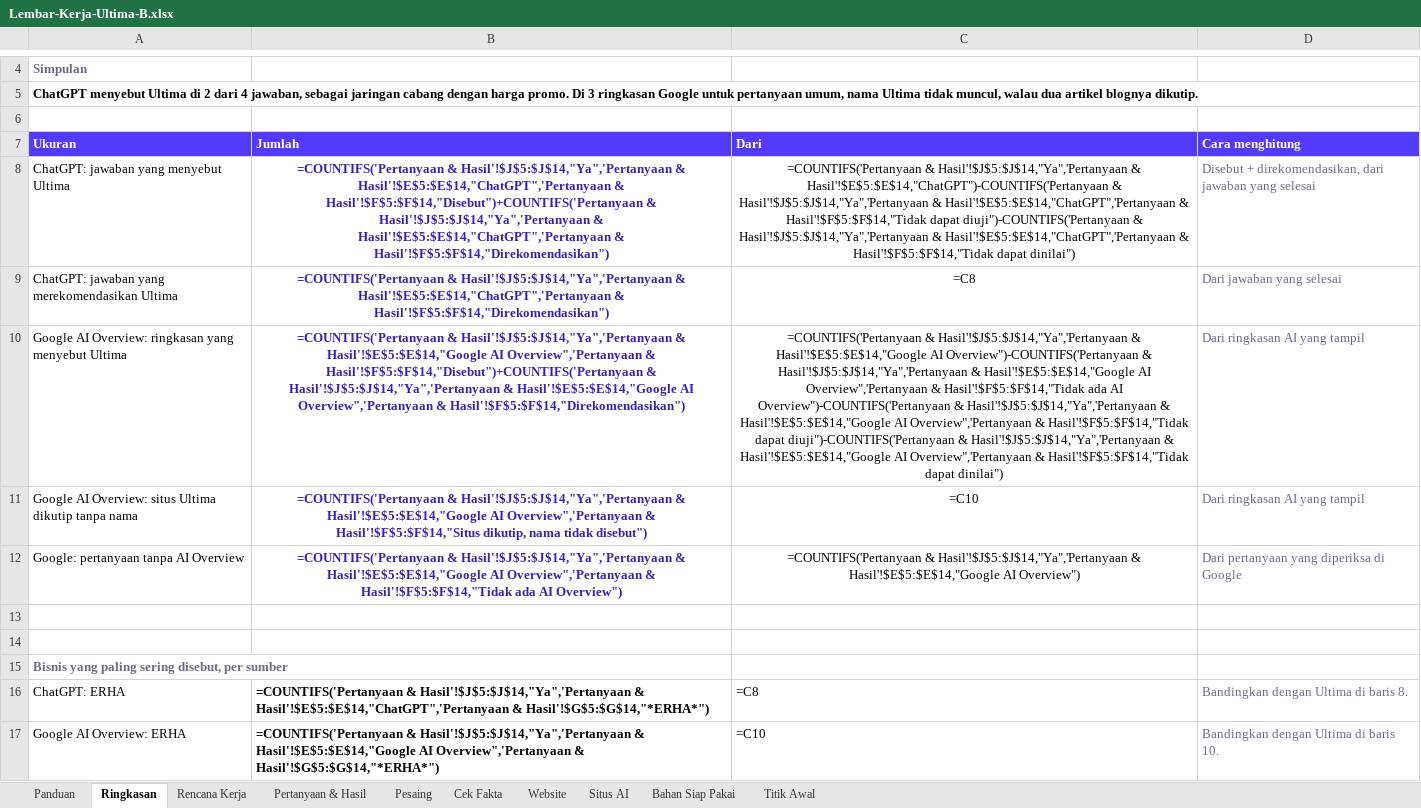
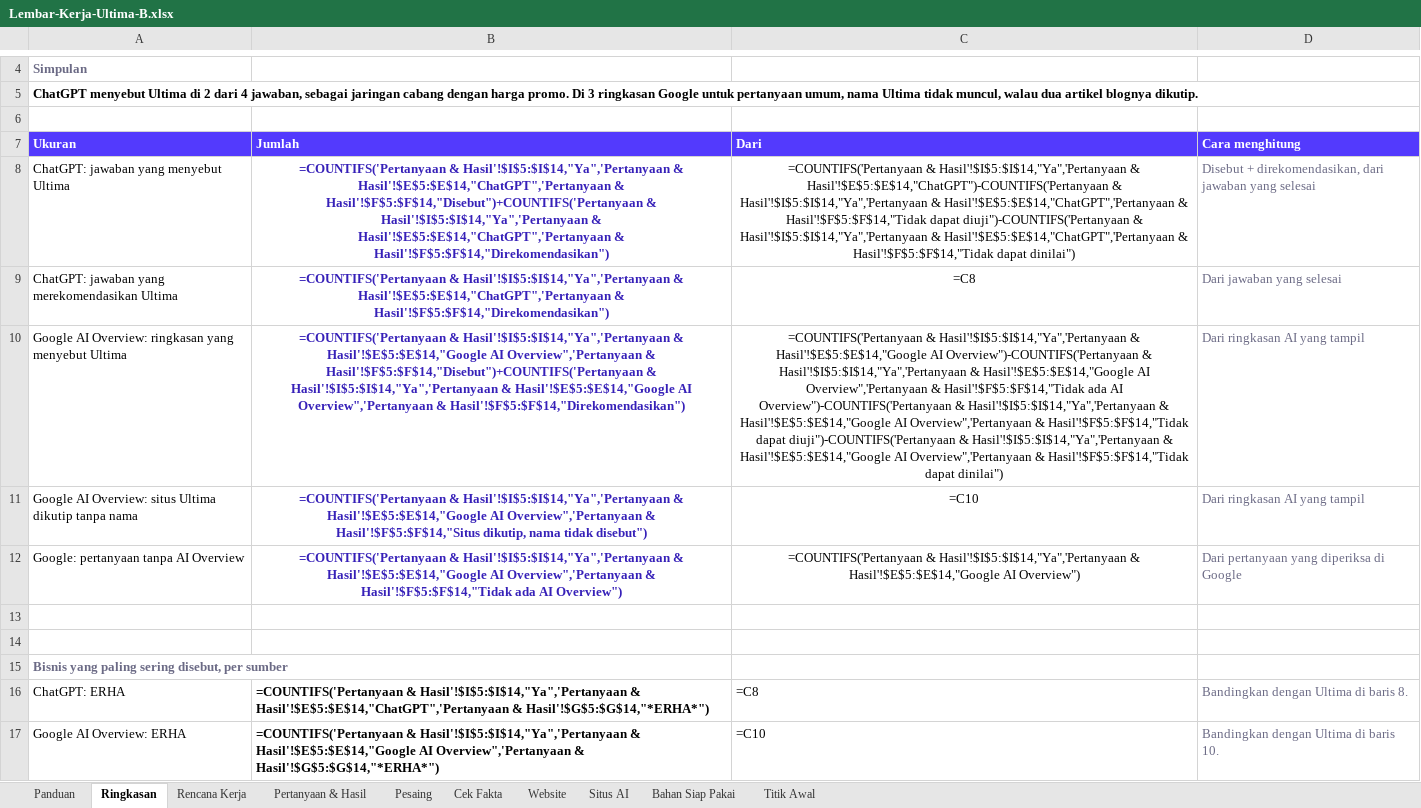
Before and after one commit to yasir-mukhtar/nuave_v0.2, an Excel workbook: experiments/report-v3-poc/dist/Lembar-Kerja-Ultima-B.xlsx, sheet Ringkasan, drawn as a sheet; only a part is shown, gaps mark what is left out; values as stored, in another font and other column widths than the file's, no borders; formulas without a stored value are shown as written; the diff names each change by its address in the sheet, - before the commit and + after, or states it on an @@ line.

```diff
--- a/experiments/report-v3-poc/dist/Lembar-Kerja-Ultima-B.xlsx (sheet Ringkasan)
+++ b/experiments/report-v3-poc/dist/Lembar-Kerja-Ultima-B.xlsx (sheet Ringkasan)
-B8 (Jumlah): =COUNTIFS('Pertanyaan & Hasil'!$J$5:$J$14,"Ya",'Pertanyaan & Hasil'!$E$5:$E$14,"ChatGPT",'Pertanyaan & Hasil'!$F$5:$F$14,"Disebut")+COUNTIFS('Pertanyaan & Hasil'!$J$5:$J$14,"Ya",'Pertanyaan & Hasil'!$E$5:$E$14,"ChatGPT",'Pertanyaan…
+B8 (Jumlah): =COUNTIFS('Pertanyaan & Hasil'!$I$5:$I$14,"Ya",'Pertanyaan & Hasil'!$E$5:$E$14,"ChatGPT",'Pertanyaan & Hasil'!$F$5:$F$14,"Disebut")+COUNTIFS('Pertanyaan & Hasil'!$I$5:$I$14,"Ya",'Pertanyaan & Hasil'!$E$5:$E$14,"ChatGPT",'Pertanyaan…
-C8 (Dari): =COUNTIFS('Pertanyaan & Hasil'!$J$5:$J$14,"Ya",'Pertanyaan & Hasil'!$E$5:$E$14,"ChatGPT")-COUNTIFS('Pertanyaan & Hasil'!$J$5:$J$14,"Ya",'Pertanyaan & Hasil'!$E$5:$E$14,"ChatGPT",'Pertanyaan & Hasil'!$F$5:$F$14,"Tidak dapat diuji")-COUNTIFS('Pertanyaan & Hasil'!$J$5:$J$14,"Ya",'Pertanyaan & Hasil'!$E$5:$E$14,"ChatGPT",'Pertanyaan…
+C8 (Dari): =COUNTIFS('Pertanyaan & Hasil'!$I$5:$I$14,"Ya",'Pertanyaan & Hasil'!$E$5:$E$14,"ChatGPT")-COUNTIFS('Pertanyaan & Hasil'!$I$5:$I$14,"Ya",'Pertanyaan & Hasil'!$E$5:$E$14,"ChatGPT",'Pertanyaan & Hasil'!$F$5:$F$14,"Tidak dapat diuji")-COUNTIFS('Pertanyaan & Hasil'!$I$5:$I$14,"Ya",'Pertanyaan & Hasil'!$E$5:$E$14,"ChatGPT",'Pertanyaan…
-B9 (Jumlah): =COUNTIFS('Pertanyaan & Hasil'!$J$5:$J$14,"Ya",'Pertanyaan & Hasil'!$E$5:$E$14,"ChatGPT",'Pertanyaan…
+B9 (Jumlah): =COUNTIFS('Pertanyaan & Hasil'!$I$5:$I$14,"Ya",'Pertanyaan & Hasil'!$E$5:$E$14,"ChatGPT",'Pertanyaan…
-B10 (Jumlah): =COUNTIFS('Pertanyaan & Hasil'!$J$5:$J$14,"Ya",'Pertanyaan & Hasil'!$E$5:$E$14,"Google AI Overview",'Pertanyaan & Hasil'!$F$5:$F$14,"Disebut")+COUNTIFS('Pertanyaan & Hasil'!$J$5:$J$14,"Ya",'Pertanyaan & Hasil'!$E$5:$E$14,"Google…
+B10 (Jumlah): =COUNTIFS('Pertanyaan & Hasil'!$I$5:$I$14,"Ya",'Pertanyaan & Hasil'!$E$5:$E$14,"Google AI Overview",'Pertanyaan & Hasil'!$F$5:$F$14,"Disebut")+COUNTIFS('Pertanyaan & Hasil'!$I$5:$I$14,"Ya",'Pertanyaan & Hasil'!$E$5:$E$14,"Google…
-C10 (Dari): =COUNTIFS('Pertanyaan & Hasil'!$J$5:$J$14,"Ya",'Pertanyaan & Hasil'!$E$5:$E$14,"Google AI Overview")-COUNTIFS('Pertanyaan & Hasil'!$J$5:$J$14,"Ya",'Pertanyaan & Hasil'!$E$5:$E$14,"Google AI Overview",'Pertanyaan & Hasil'!$F$5:$F$14,"Tidak ada AI Overview")-COUNTIFS('Pertanyaan & Hasil'!$J$5:$J$14,"Ya",'Pertanyaan & Hasil'!$E$5:$E$14,"Google AI Overview",'Pertanyaan & Hasil'!$F$5:$F$14,"Tidak dapat diuji")-COUNTIFS('Pertanyaan & Hasil'!$J$5:$J$14,"Ya",'Pertanyaan & Hasil'!$E$5:$E$14,"Google…
+C10 (Dari): =COUNTIFS('Pertanyaan & Hasil'!$I$5:$I$14,"Ya",'Pertanyaan & Hasil'!$E$5:$E$14,"Google AI Overview")-COUNTIFS('Pertanyaan & Hasil'!$I$5:$I$14,"Ya",'Pertanyaan & Hasil'!$E$5:$E$14,"Google AI Overview",'Pertanyaan & Hasil'!$F$5:$F$14,"Tidak ada AI Overview")-COUNTIFS('Pertanyaan & Hasil'!$I$5:$I$14,"Ya",'Pertanyaan & Hasil'!$E$5:$E$14,"Google AI Overview",'Pertanyaan & Hasil'!$F$5:$F$14,"Tidak dapat diuji")-COUNTIFS('Pertanyaan & Hasil'!$I$5:$I$14,"Ya",'Pertanyaan & Hasil'!$E$5:$E$14,"Google…
-B11 (Jumlah): =COUNTIFS('Pertanyaan & Hasil'!$J$5:$J$14,"Ya",'Pertanyaan & Hasil'!$E$5:$E$14,"Google…
+B11 (Jumlah): =COUNTIFS('Pertanyaan & Hasil'!$I$5:$I$14,"Ya",'Pertanyaan & Hasil'!$E$5:$E$14,"Google…
-B12 (Jumlah): =COUNTIFS('Pertanyaan & Hasil'!$J$5:$J$14,"Ya",'Pertanyaan & Hasil'!$E$5:$E$14,"Google…
+B12 (Jumlah): =COUNTIFS('Pertanyaan & Hasil'!$I$5:$I$14,"Ya",'Pertanyaan & Hasil'!$E$5:$E$14,"Google…
-C12 (Dari): =COUNTIFS('Pertanyaan & Hasil'!$J$5:$J$14,"Ya",'Pertanyaan & Hasil'!$E$5:$E$14,"Google…
+C12 (Dari): =COUNTIFS('Pertanyaan & Hasil'!$I$5:$I$14,"Ya",'Pertanyaan & Hasil'!$E$5:$E$14,"Google…
-B16 (Jumlah): =COUNTIFS('Pertanyaan & Hasil'!$J$5:$J$14,"Ya",'Pertanyaan & Hasil'!$E$5:$E$14,"ChatGPT",'Pertanyaan…
+B16 (Jumlah): =COUNTIFS('Pertanyaan & Hasil'!$I$5:$I$14,"Ya",'Pertanyaan & Hasil'!$E$5:$E$14,"ChatGPT",'Pertanyaan…
-B17 (Jumlah): =COUNTIFS('Pertanyaan & Hasil'!$J$5:$J$14,"Ya",'Pertanyaan & Hasil'!$E$5:$E$14,"Google…
+B17 (Jumlah): =COUNTIFS('Pertanyaan & Hasil'!$I$5:$I$14,"Ya",'Pertanyaan & Hasil'!$E$5:$E$14,"Google…
```
Also changed, not shown: sheet Pesaing, sheet Situs AI, sheet Pertanyaan & Hasil, experiments/report-v3-poc/dist/Lembar-Kerja-Ultima-A.xlsx, 14 other files.
